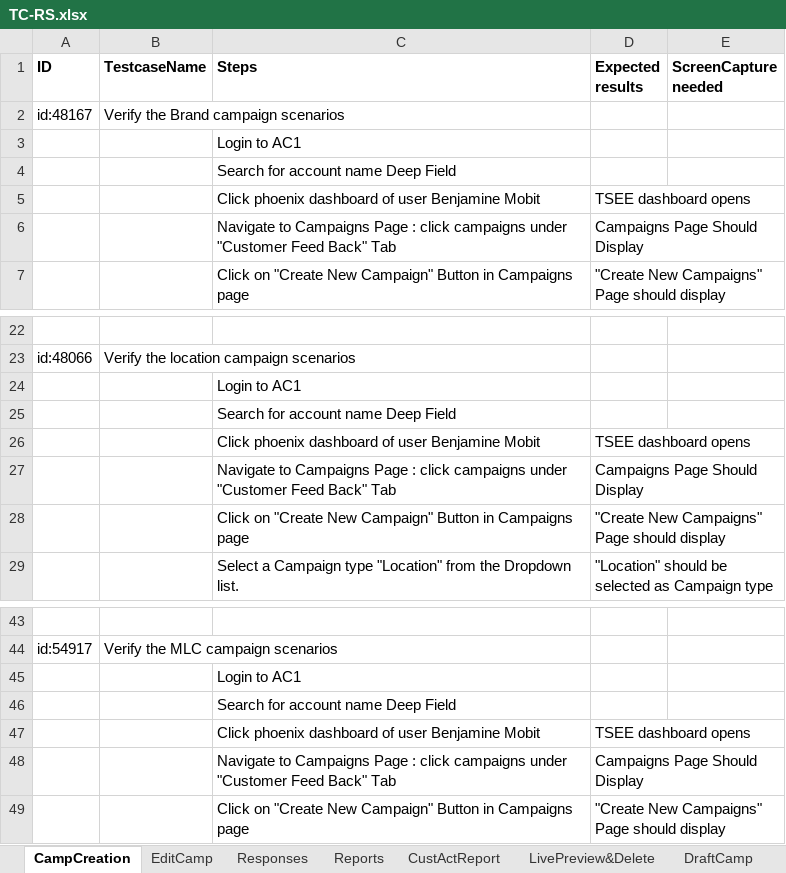
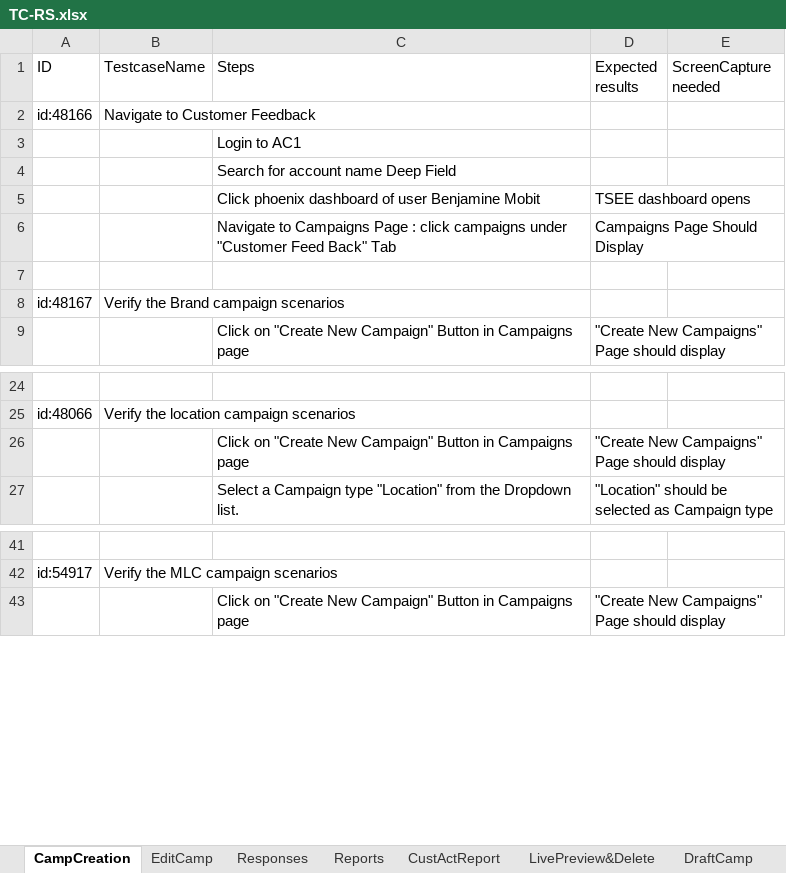
Before and after one commit to DAC-Projects/DACAutomation, an Excel workbook: TC-RS.xlsx, sheet CampCreation, drawn as a sheet; only a part is shown, gaps mark what is left out; values as stored, in another font and other column widths than the file's, no borders; removed rows and columns are numbered as before the commit, all else as after; the diff names each change by its address in the sheet, - before the commit and + after, or states it on an @@ line.

```diff
--- a/TC-RS.xlsx (sheet CampCreation)
+++ b/TC-RS.xlsx (sheet CampCreation)
-A1:E1 bold: on
+A1:E1 bold: off
+row 2: id:48166 | Navigate to Customer Feedback
+row 7: (empty)
@@ row 2 moved to row 8: id:48167 @@
-row 24:  |  | Login to AC1
-row 25:  |  | Search for account name Deep Field
-row 26:  |  | Click phoenix dashboard of user Benjamine Mobit | TSEE dashboard opens
-row 27:  |  | Navigate to Campaigns Page : click campaigns under "Customer Feed Back" Tab | Campaigns Page Should Display
-row 45:  |  | Login to AC1
-row 46:  |  | Search for account name Deep Field
-row 47:  |  | Click phoenix dashboard of user Benjamine Mobit | TSEE dashboard opens
-row 48:  |  | Navigate to Campaigns Page : click campaigns under "Customer Feed Back" Tab | Campaigns Page Should Display
```
Also changed, not shown: data/RS_CampaignE2E.xlsx, 20 other files.
